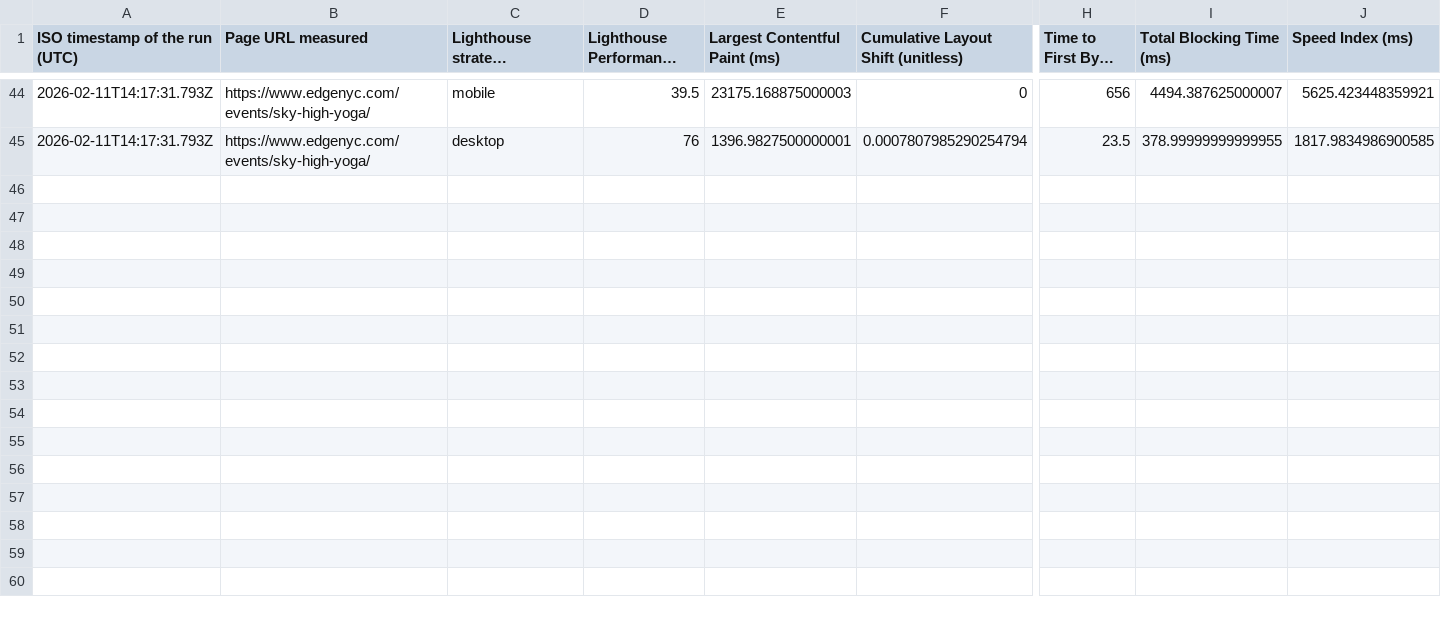
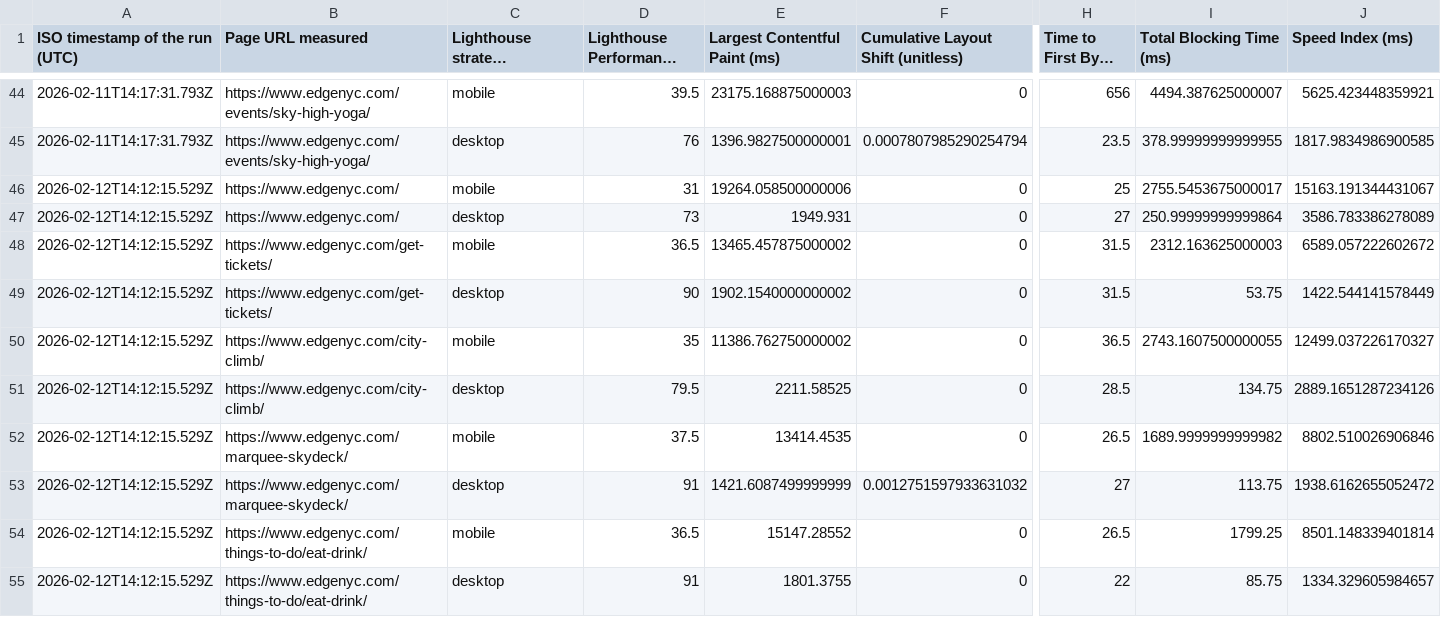
Before and after one commit to smitac90/edgenyc-performance, a CSV file: data/edgenyc-daily.csv, drawn as a sheet; only a part is shown, gaps mark what is left out; long unchanged cells end in …; rows hold the shown columns only; the diff covers the shown part only; the diff names each change by its address in the sheet, - before the commit and + after, or states it on an @@ line.

```diff
--- a/data/edgenyc-daily.csv
+++ b/data/edgenyc-daily.csv
+row 46: 2026-02-12T14:12:15.529Z | https://www.edgenyc.com/ | mobile | 31 | 19264.058500000006 | 0 | 25 | 2755.5453675000017 | 15163.191344431067
+row 47: 2026-02-12T14:12:15.529Z | https://www.edgenyc.com/ | desktop | 73 | 1949.931 | 0 | 27 | 250.99999999999864 | 3586.783386278089
+row 48: 2026-02-12T14:12:15.529Z | https://www.edgenyc.com/get-tickets/ | mobile | 36.5 | 13465.457875000002 | 0 | 31.5 | 2312.163625000003 | 6589.057222602672
+row 49: 2026-02-12T14:12:15.529Z | https://www.edgenyc.com/get-tickets/ | desktop | 90 | 1902.1540000000002 | 0 | 31.5 | 53.75 | 1422.544141578449
+row 50: 2026-02-12T14:12:15.529Z | https://www.edgenyc.com/city-climb/ | mobile | 35 | 11386.762750000002 | 0 | 36.5 | 2743.1607500000055 | 12499.037226170327
+row 51: 2026-02-12T14:12:15.529Z | https://www.edgenyc.com/city-climb/ | desktop | 79.5 | 2211.58525 | 0 | 28.5 | 134.75 | 2889.1651287234126
+row 52: 2026-02-12T14:12:15.529Z | https://www.edgenyc.com/marquee-skydeck/ | mobile | 37.5 | 13414.4535 | 0 | 26.5 | 1689.9999999999982 | 8802.510026906846
+row 53: 2026-02-12T14:12:15.529Z | https://www.edgenyc.com/marquee-skydeck/ | desktop | 91 | 1421.6087499999999 | 0.0012751597933631032 | 27 | 113.75 | 1938.6162655052472
+row 54: 2026-02-12T14:12:15.529Z | https://www.edgenyc.com/things-to-do/eat-drink/ | mobile | 36.5 | 15147.28552 | 0 | 26.5 | 1799.25 | 8501.148339401814
+row 55: 2026-02-12T14:12:15.529Z | https://www.edgenyc.com/things-to-do/eat-drink/ | desktop | 91 | 1801.3755 | 0 | 22 | 85.75 | 1334.329605984657
```
Also changed, not shown: 10 added rows elsewhere in this file, 1 other file.
